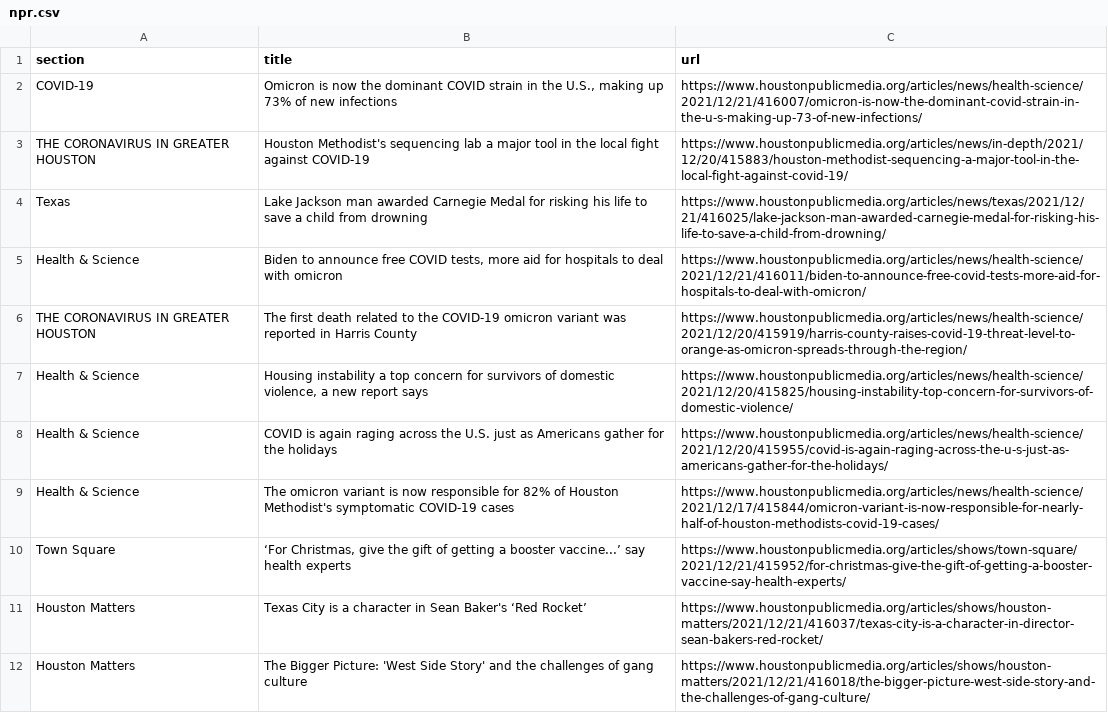
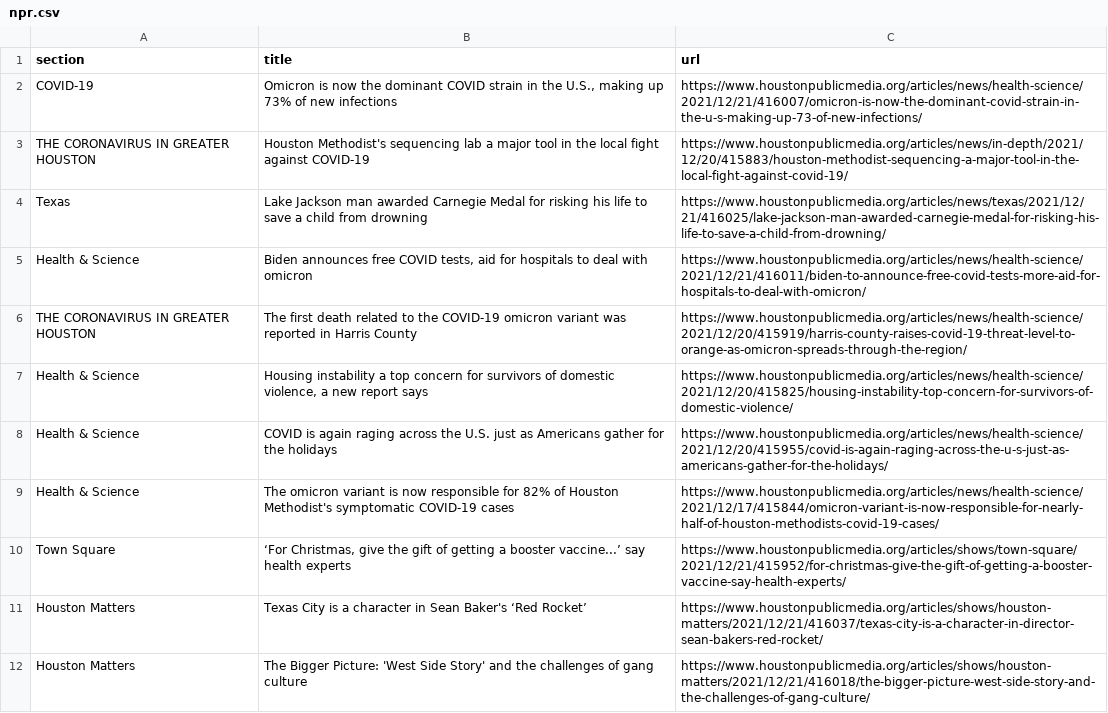
Before and after one commit to srjouppi/auto-scraper, a CSV file: npr.csv, drawn as a sheet; only a part is shown.

```diff
--- a/npr.csv
+++ b/npr.csv
@@ -4,3 +4,3 @@ THE CORONAVIRUS IN GREATER HOUSTON,Houston Methodist's sequencing lab a major to
 Texas,Lake Jackson man awarded Carnegie Medal for risking his life to save a child from drowning,https://www.houstonpublicmedia.org/articles/news/texas/2021/12/21/416025/lake-jackson-man-awarded-carnegie-medal-for-risking-his-life-to-save-a-child-from-drowning/
-Health & Science,"Biden to announce free COVID tests, more aid for hospitals to deal with omicron",https://www.houstonpublicmedia.org/articles/news/health-science/2021/12/21/416011/biden-to-announce-free-covid-tests-more-aid-for-hospitals-to-deal-with-omicron/
+Health & Science,"Biden announces free COVID tests, aid for hospitals to deal with omicron",https://www.houstonpublicmedia.org/articles/news/health-science/2021/12/21/416011/biden-to-announce-free-covid-tests-more-aid-for-hospitals-to-deal-with-omicron/
 THE CORONAVIRUS IN GREATER HOUSTON,The first death related to the COVID-19 omicron variant was reported in Harris County,https://www.houstonpublicmedia.org/articles/news/health-science/2021/12/20/415919/harris-county-raises-covid-19-threat-level-to-orange-as-omicron-spreads-through-the-region/
```
